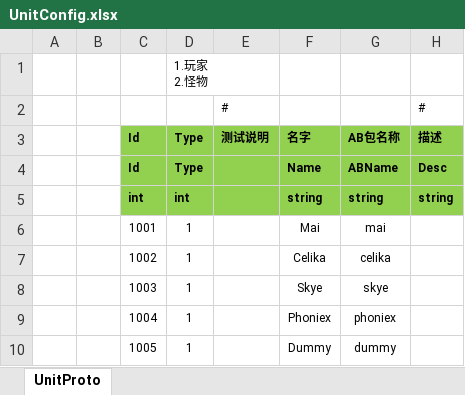
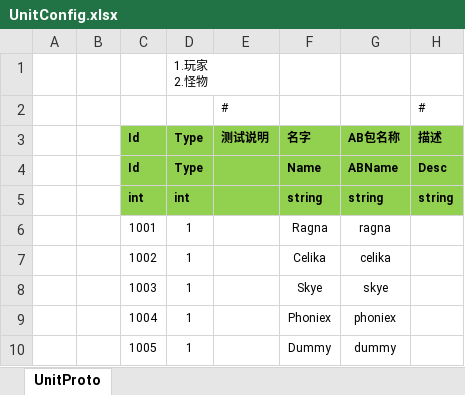
Before and after one commit to hutian23/ET_HollowKnight, an Excel workbook: Unity/Assets/Config/Excel/UnitConfig.xlsx, sheet UnitProto, drawn as a sheet; values as stored, in another font and other column widths than the file's, no borders; the diff names each change by its address in the sheet, - before the commit and + after, or states it on an @@ line.

```diff
--- a/Unity/Assets/Config/Excel/UnitConfig.xlsx (sheet UnitProto)
+++ b/Unity/Assets/Config/Excel/UnitConfig.xlsx (sheet UnitProto)
-F6: Mai
+F6: Ragna
-G6: mai
+G6: ragna
```
Also changed, not shown: 57 other files.
